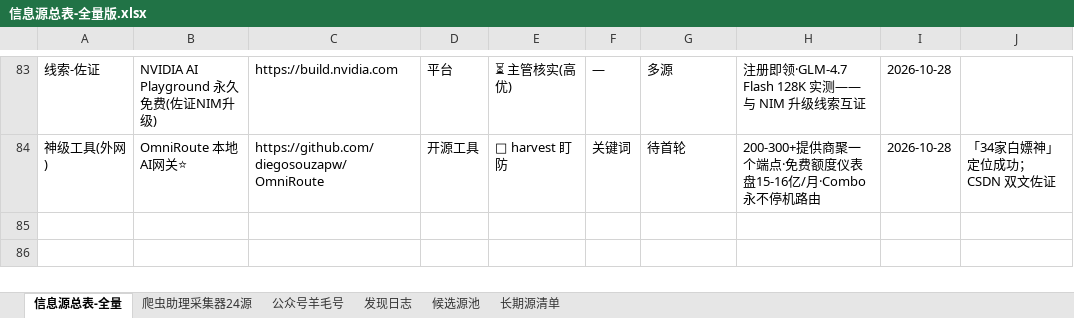
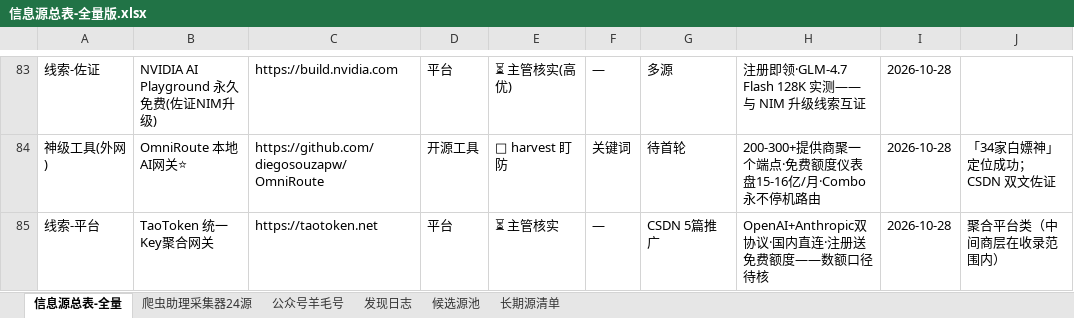
Before and after one commit to KJAI123/tokenmost, an Excel workbook: data-research/信息源总表-全量版.xlsx, sheet 信息源总表-全量, drawn as a sheet; only a part is shown, gaps mark what is left out; values as stored, in another font and other column widths than the file's, no borders; the diff names each change by its address in the sheet, - before the commit and + after, or states it on an @@ line.

```diff
--- a/data-research/信息源总表-全量版.xlsx (sheet 信息源总表-全量)
+++ b/data-research/信息源总表-全量版.xlsx (sheet 信息源总表-全量)
+row 85: 线索-平台 | TaoToken 统一Key聚合网关 | https://taotoken.net | 平台 | ⏳ 主管核实 | — | CSDN 5篇推广 | OpenAI+Anthropic双协议·国内直连·注册送免费额度——数额口径待核 | 2026-10-28 | 聚合平台类（中间商层在收录范围内）
```
Also changed, not shown: sheet 发现日志, 7 other files.
